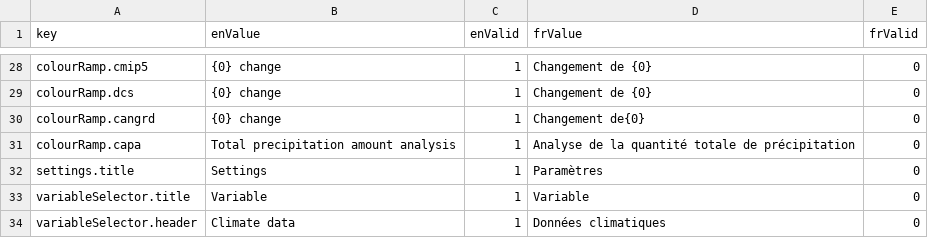
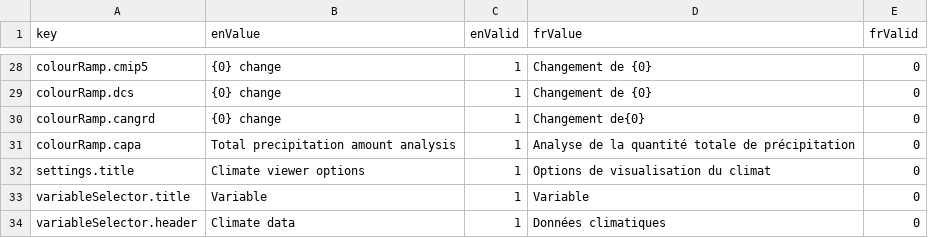
Before and after one commit to milespetrov/cccs, a CSV file: src/lang/lang.csv, drawn as a sheet; only a part is shown, gaps mark what is left out.

```diff
--- a/src/lang/lang.csv
+++ b/src/lang/lang.csv
@@ -31,3 +31,3 @@ colourRamp.cangrd,{0} change,1,Changement de{0},0
 colourRamp.capa,Total precipitation amount analysis,1,Analyse de la quantité totale de précipitation,0
-settings.title,Settings,1,Paramètres,0
+settings.title,Climate viewer options,1,Options de visualisation du climat,0
 variableSelector.title,Variable,1,Variable,0
```
Also changed, not shown: 2 other files.
